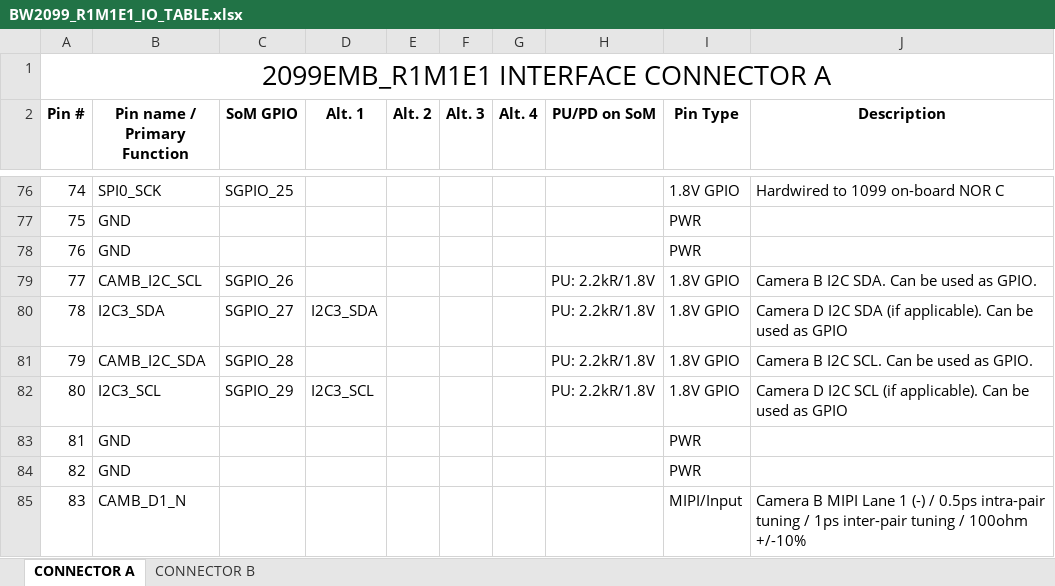
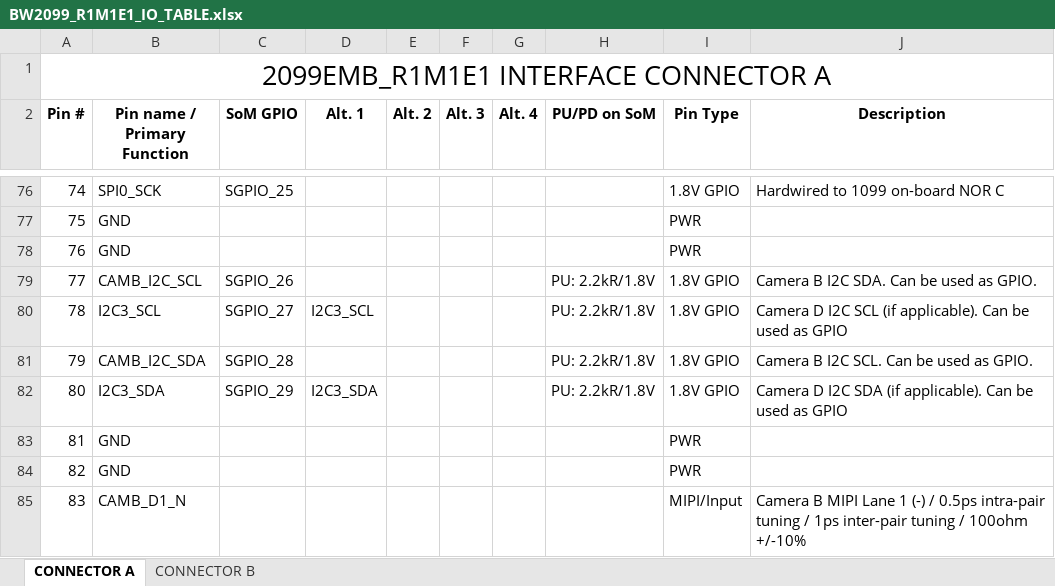
Before and after one commit to luxonis/depthai-hardware, an Excel workbook: SoMs/BW2099/BW2099_R1M1E1_IO_TABLE.xlsx, sheet CONNECTOR A, drawn as a sheet; only a part is shown, gaps mark what is left out; values as stored, in another font and other column widths than the file's, no borders; the diff names each change by its address in the sheet, - before the commit and + after, or states it on an @@ line.

```diff
--- a/SoMs/BW2099/BW2099_R1M1E1_IO_TABLE.xlsx (sheet CONNECTOR A)
+++ b/SoMs/BW2099/BW2099_R1M1E1_IO_TABLE.xlsx (sheet CONNECTOR A)
-B80 (Pin name / Primary Function): I2C3_SDA
+B80 (Pin name / Primary Function): I2C3_SCL
-D80 (Alt. 1): I2C3_SDA
+D80 (Alt. 1): I2C3_SCL
-J80 (Description): …D I2C SDA (if applicable).…
+J80 (Description): …D I2C SCL (if applicable).…
-B82 (Pin name / Primary Function): I2C3_SCL
+B82 (Pin name / Primary Function): I2C3_SDA
-D82 (Alt. 1): I2C3_SCL
+D82 (Alt. 1): I2C3_SDA
-J82 (Description): …D I2C SCL (if applicable).…
+J82 (Description): …D I2C SDA (if applicable).…
```
Also changed, not shown: SoMs/BW1099/BW1099_IO_TABLE.xlsx, 2 other files.
